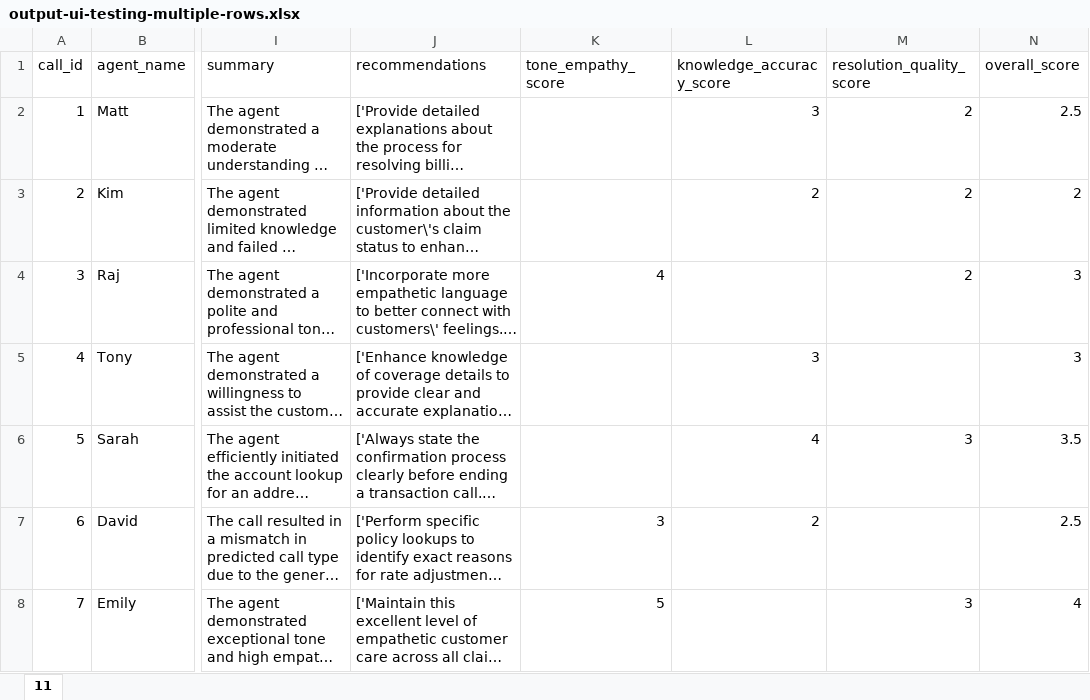
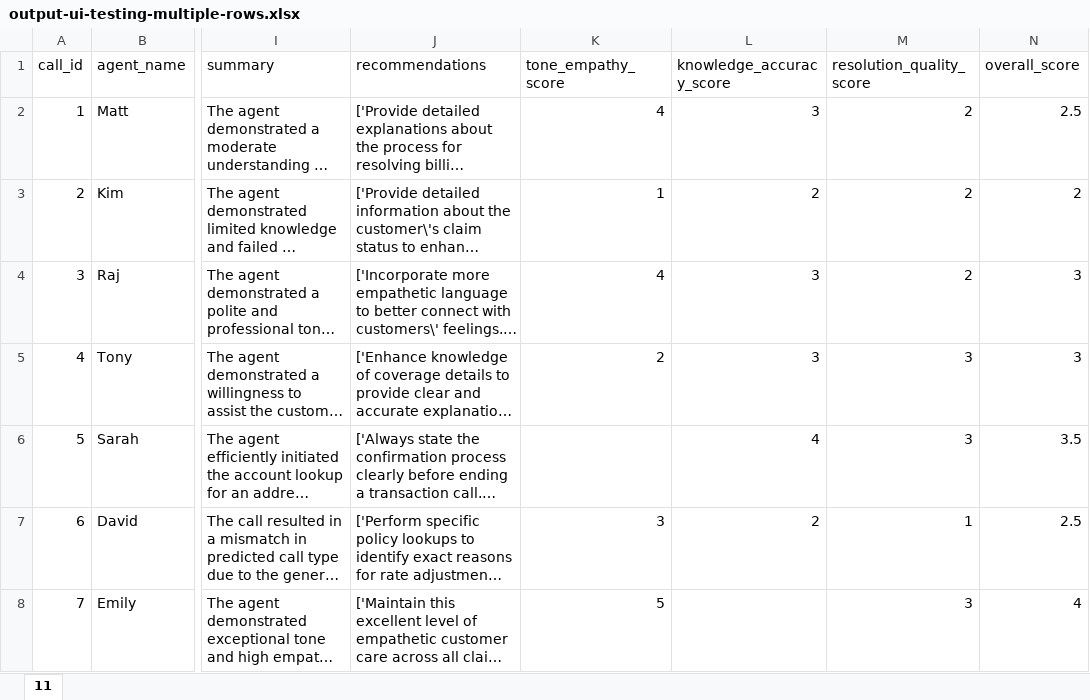
Before and after one commit to Himanshu-IIT-Capstone-Projects/PostSale_AI_StealthAudit, an Excel workbook: data/output-ui-testing-multiple-rows.xlsx, sheet 11, drawn as a sheet; only a part is shown, gaps mark what is left out; long unchanged cells end in …; values as stored, in another font and other column widths than the file's, no borders; the diff names each change by its address in the sheet, - before the commit and + after, or states it on an @@ line.

Commit message:
1.Screenshot image updated 2.Excel updated

```diff
--- a/data/output-ui-testing-multiple-rows.xlsx (sheet 11)
+++ b/data/output-ui-testing-multiple-rows.xlsx (sheet 11)
-K2 (tone_empathy_score): (empty)
+K2 (tone_empathy_score): 4
-K3 (tone_empathy_score): (empty)
+K3 (tone_empathy_score): 1
-L4 (knowledge_accuracy_score): (empty)
+L4 (knowledge_accuracy_score): 3
-K5 (tone_empathy_score): (empty)
+K5 (tone_empathy_score): 2
-M5 (resolution_quality_score): (empty)
+M5 (resolution_quality_score): 3
-M7 (resolution_quality_score): (empty)
+M7 (resolution_quality_score): 1
```
Also changed, not shown: 2 other files.
